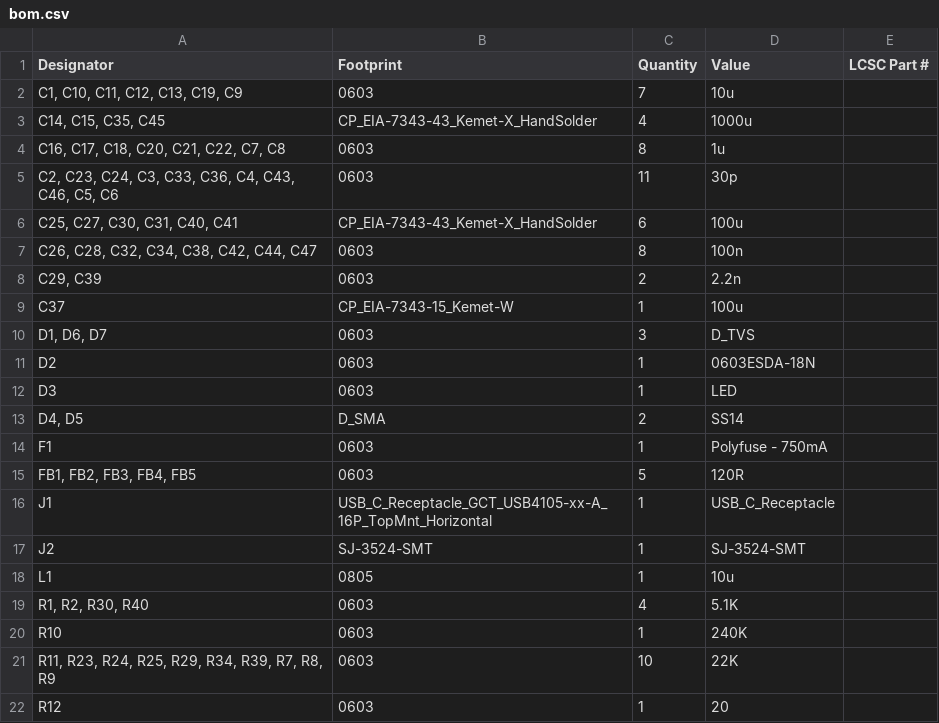
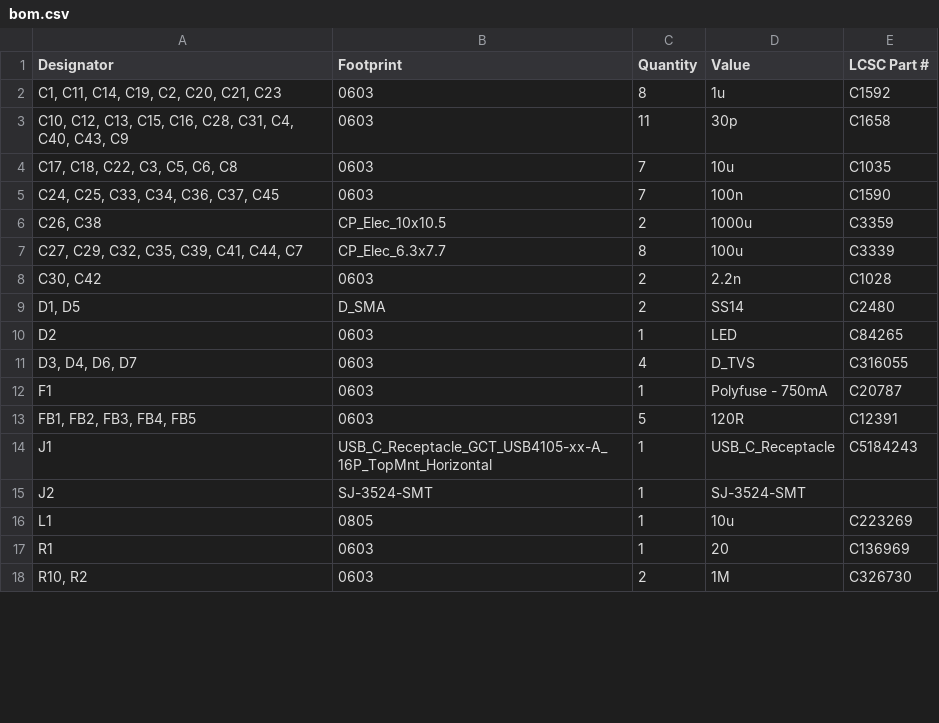
Before and after one commit to ishaan-tam/USB_DAC-AMP, a CSV file: USB_DAC-AMP_V4_credit_card/production/bom.csv, drawn as a sheet; only a part is shown; the diff covers the shown part only.

```diff
--- a/USB_DAC-AMP_V4_credit_card/production/bom.csv
+++ b/USB_DAC-AMP_V4_credit_card/production/bom.csv
@@ -1,22 +1,18 @@
 Designator,Footprint,Quantity,Value,LCSC Part #
-"C1, C10, C11, C12, C13, C19, C9",0603,7,10u,
-"C14, C15, C35, C45",CP_EIA-7343-43_Kemet-X_HandSolder,4,1000u,
-"C16, C17, C18, C20, C21, C22, C7, C8",0603,8,1u,
-"C2, C23, C24, C3, C33, C36, C4, C43, C46, C5, C6",0603,11,30p,
-"C25, C27, C30, C31, C40, C41",CP_EIA-7343-43_Kemet-X_HandSolder,6,100u,
-"C26, C28, C32, C34, C38, C42, C44, C47",0603,8,100n,
-"C29, C39",0603,2,2.2n,
-C37,CP_EIA-7343-15_Kemet-W,1,100u,
-"D1, D6, D7",0603,3,D_TVS,
-D2,0603,1,0603ESDA-18N,
-D3,0603,1,LED,
-"D4, D5",D_SMA,2,SS14,
-F1,0603,1,Polyfuse - 750mA,
-"FB1, FB2, FB3, FB4, FB5",0603,5,120R,
-J1,USB_C_Receptacle_GCT_USB4105-xx-A_16P_TopMnt_Horizontal,1,USB_C_Receptacle,
+"C1, C11, C14, C19, C2, C20, C21, C23",0603,8,1u,C1592
+"C10, C12, C13, C15, C16, C28, C31, C4, C40, C43, C9",0603,11,30p, C1658
+"C17, C18, C22, C3, C5, C6, C8",0603,7,10u,C1035
+"C24, C25, C33, C34, C36, C37, C45",0603,7,100n,C1590
+"C26, C38",CP_Elec_10x10.5,2,1000u,C3359
+"C27, C29, C32, C35, C39, C41, C44, C7",CP_Elec_6.3x7.7,8,100u,C3339
+"C30, C42",0603,2,2.2n,C1028
+"D1, D5",D_SMA,2,SS14,C2480
+D2,0603,1,LED,C84265
+"D3, D4, D6, D7",0603,4,D_TVS,C316055
+F1,0603,1,Polyfuse - 750mA,C20787
+"FB1, FB2, FB3, FB4, FB5",0603,5,120R,C12391
+J1,USB_C_Receptacle_GCT_USB4105-xx-A_16P_TopMnt_Horizontal,1,USB_C_Receptacle,C5184243
 J2,SJ-3524-SMT,1,SJ-3524-SMT,
-L1,0805,1,10u,
-"R1, R2, R30, R40",0603,4,5.1K,
-R10,0603,1,240K,
-"R11, R23, R24, R25, R29, R34, R39, R7, R8, R9",0603,10,22K,
-R12,0603,1,20,
+L1,0805,1,10u,C223269
+R1,0603,1,20,C136969
+"R10, R2",0603,2,1M,C326730
```
Also changed, not shown: 10 added rows, 2 removed rows and 26 edited cells elsewhere in this file, USB_DAC-AMP_V4_credit_card/USB_DAC-AMP_V4_credit_card.csv, USB_DAC-AMP_V4_credit_card/production/designators.csv, 41 other files.
